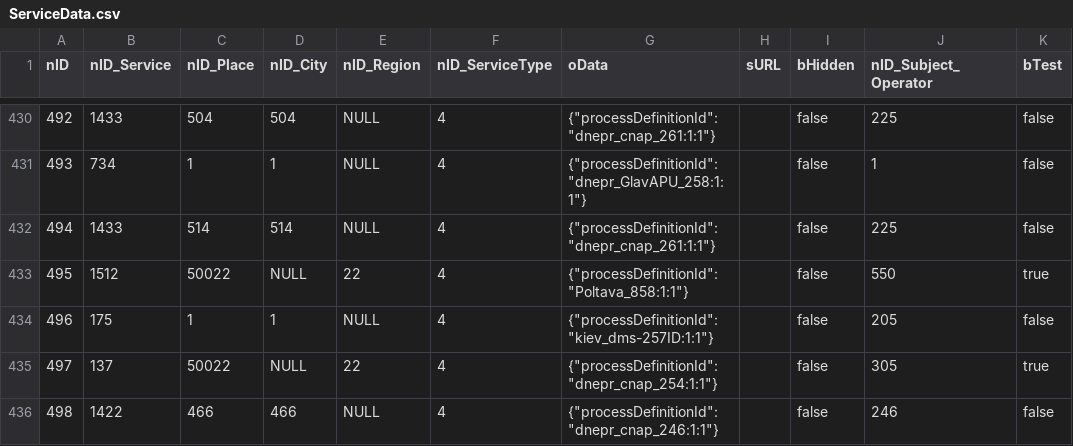
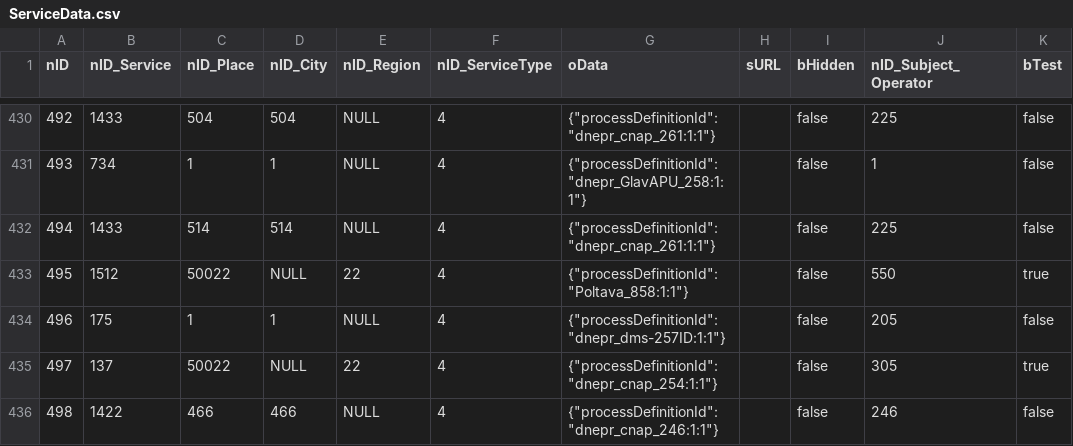
Before and after one commit to iGov-UA/i, a CSV file: wf-central/src/main/resources/data/ServiceData.csv, drawn as a sheet; only a part is shown, gaps mark what is left out; the diff names each change by its address in the sheet, - before the commit and + after, or states it on an @@ line.

```diff
--- a/wf-central/src/main/resources/data/ServiceData.csv
+++ b/wf-central/src/main/resources/data/ServiceData.csv
-G434 (oData): {"processDefinitionId":"kiev_dms-257ID:1:1"}
+G434 (oData): {"processDefinitionId":"dnepr_dms-257ID:1:1"}
```
Also changed, not shown: 1 other file.
